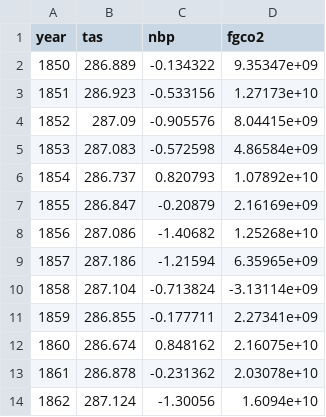
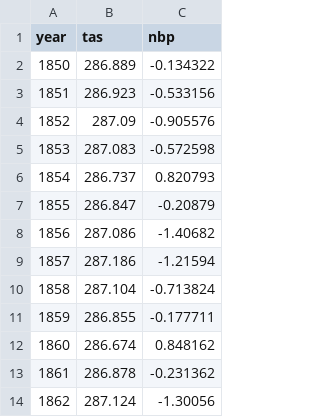
Before and after one commit to benmsanderson/tcre_mini, a CSV file: data/derived/cmip_globalmean/historical/GISS-E2-1-G.csv, drawn as a sheet; only a part is shown; the diff names each change by its address in the sheet, - before the commit and + after, or states it on an @@ line.

```diff
--- a/data/derived/cmip_globalmean/historical/GISS-E2-1-G.csv
+++ b/data/derived/cmip_globalmean/historical/GISS-E2-1-G.csv
-column D (fgco2), rows 2-14: 9.35347e+09 | 1.27173e+10 | 8.04415e+09 | 4.86584e+09 | 1.07892e+10 | 2.16169e+09 | 1.25268e+10 | 6.35965e+09 | -3.13114e+09 | 2.27341e+09 | 2.16075e+10 | 2.03078e+10 | 1.6094e+10
```
Also changed, not shown: data/derived/cmip_globalmean/1pctCO2-bgc/NorESM2-LM.csv, data/derived/cmip_globalmean/historical/BCC-CSM2-MR.csv, 37 other files.
